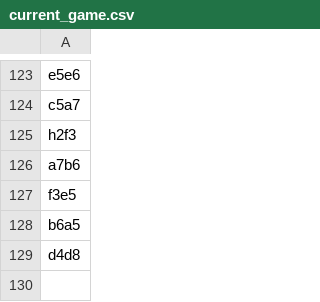
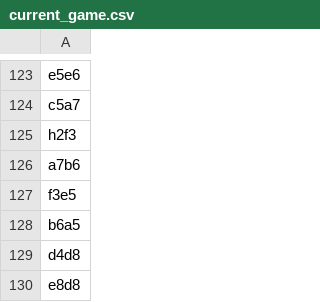
Before and after one commit to TomCasavant/latex-chess, a CSV file: games/current_game.csv, drawn as a sheet; only a part is shown, gaps mark what is left out; the diff names each change by its address in the sheet, - before the commit and + after, or states it on an @@ line.

```diff
--- a/games/current_game.csv
+++ b/games/current_game.csv
+row 130: e8d8
```
